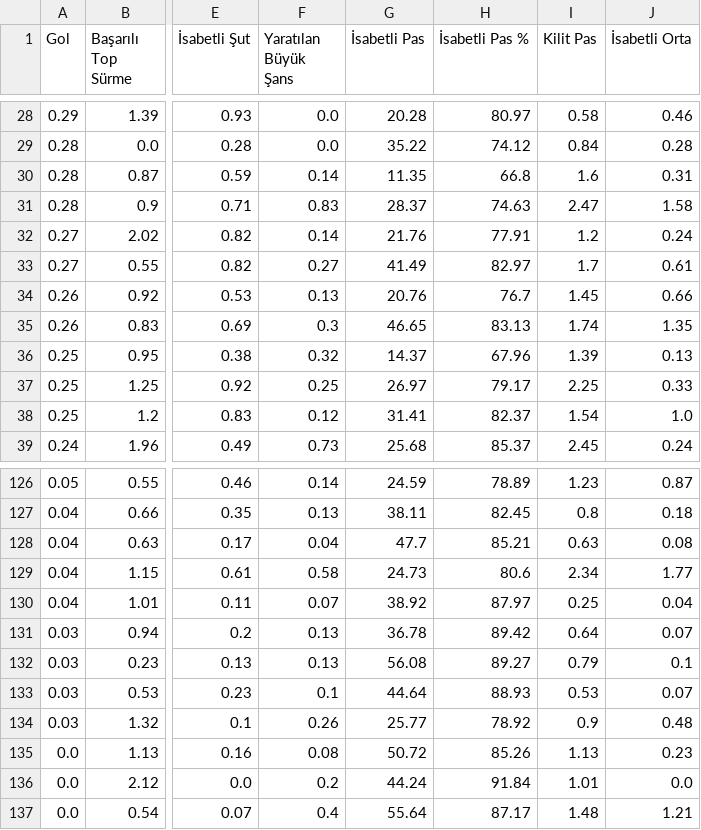
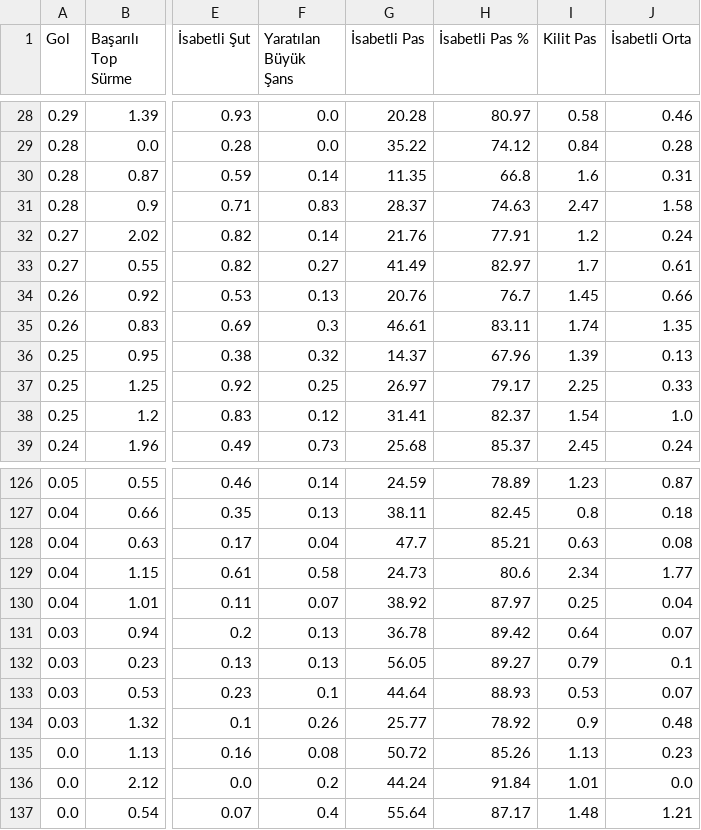
Before and after one commit to scatterradarcsv/csv_scatter_radar, a CSV file: midfielders.csv, drawn as a sheet; only a part is shown, gaps mark what is left out; the diff covers the shown part only; the diff names each change by its address in the sheet, - before the commit and + after, or states it on an @@ line.

```diff
--- a/midfielders.csv
+++ b/midfielders.csv
-G35 (İsabetli Pas): 46.65
+G35 (İsabetli Pas): 46.61
-H35 (İsabetli Pas %): 83.13
+H35 (İsabetli Pas %): 83.11
-G132 (İsabetli Pas): 56.08
+G132 (İsabetli Pas): 56.05
```
Also changed, not shown: 20 edited cells elsewhere in this file.
